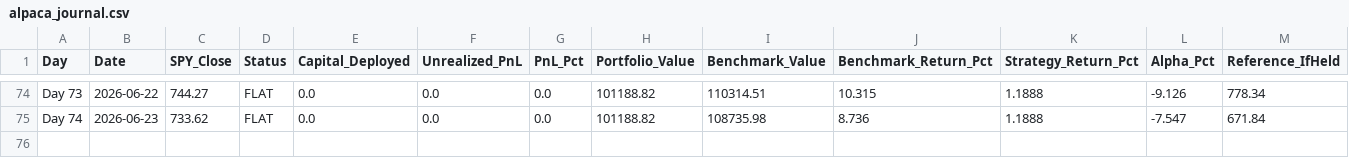
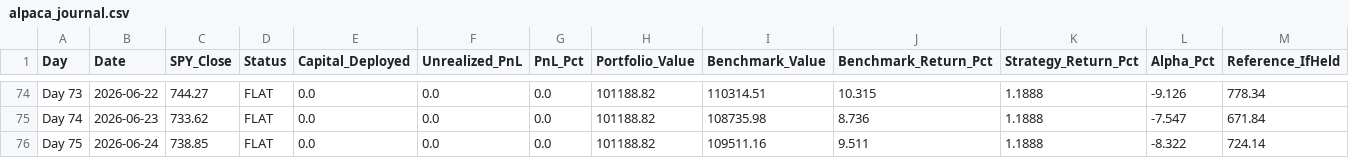
Before and after one commit to YASHpPATIL7/live-trading-alpha, a CSV file: alpaca_journal.csv, drawn as a sheet; only a part is shown, gaps mark what is left out; rows hold the shown columns only; the diff names each change by its address in the sheet, - before the commit and + after, or states it on an @@ line.

```diff
--- a/alpaca_journal.csv
+++ b/alpaca_journal.csv
+row 76: Day 75 | 2026-06-24 | 738.85 | FLAT | 0.0 | 0.0 | 0.0 | 101188.82 | 109511.16 | 9.511 | 1.1888 | -8.322 | 724.14
```
Also changed, not shown: 3 other files.
